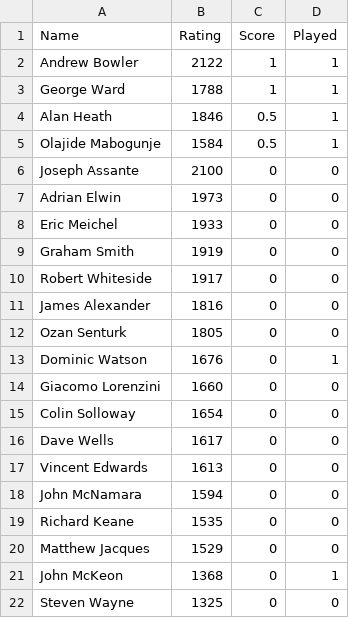
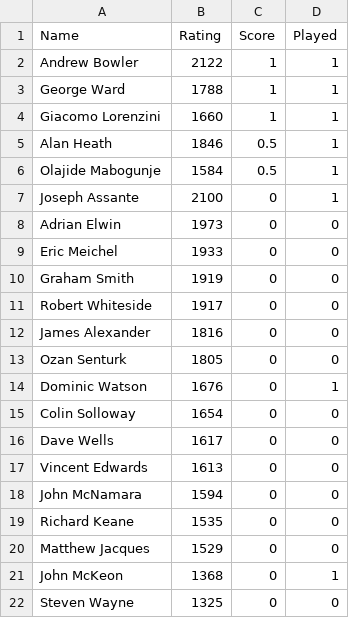
Before and after one commit to MiltonKeynesChessClub/clubwebsite, a CSV file: _data/results/internal/2026/openswiss/players.csv, drawn as a sheet.

```diff
--- a/_data/results/internal/2026/openswiss/players.csv
+++ b/_data/results/internal/2026/openswiss/players.csv
@@ -3,5 +3,6 @@ Andrew Bowler,2122,1,1
 George Ward,1788,1,1
+Giacomo Lorenzini,1660,1,1
 Alan Heath,1846,0.5,1
 Olajide Mabogunje,1584,0.5,1
-Joseph Assante,2100,0,0
+Joseph Assante,2100,0,1
 Adrian Elwin,1973,0,0
@@ -13,3 +14,2 @@ Ozan Senturk,1805,0,0
 Dominic Watson,1676,0,1
-Giacomo Lorenzini,1660,0,0
 Colin Solloway,1654,0,0
```
Also changed, not shown: _data/results/internal/2026/openswiss/pairings.csv.
